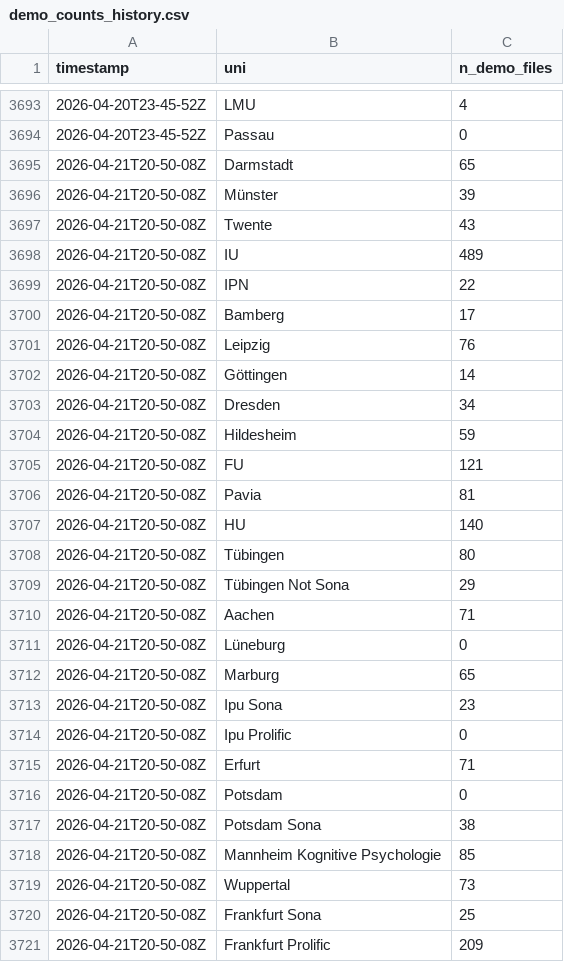
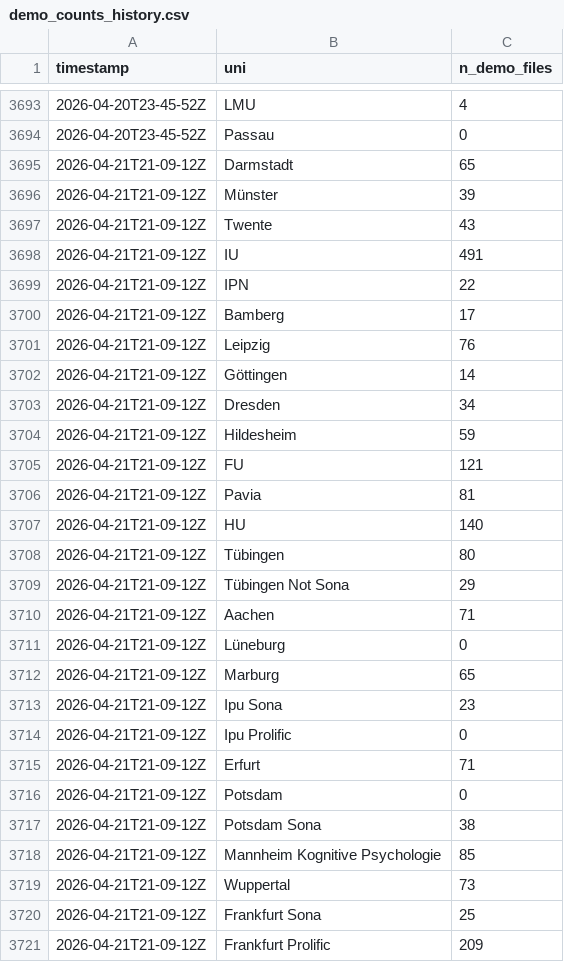
Before and after one commit to schiekiera/German_Lexicon_Multilab_Monitoring, a CSV file: demo_counts_history.csv, drawn as a sheet; only a part is shown, gaps mark what is left out; the diff covers the shown part only.

```diff
--- a/demo_counts_history.csv
+++ b/demo_counts_history.csv
@@ -3694,28 +3694,28 @@ timestamp,uni,n_demo_files
 2026-04-20T23-45-52Z,Passau,0
-2026-04-21T20-50-08Z,Darmstadt,65
-2026-04-21T20-50-08Z,Münster,39
-2026-04-21T20-50-08Z,Twente,43
-2026-04-21T20-50-08Z,IU,489
-2026-04-21T20-50-08Z,IPN,22
-2026-04-21T20-50-08Z,Bamberg,17
-2026-04-21T20-50-08Z,Leipzig,76
-2026-04-21T20-50-08Z,Göttingen,14
-2026-04-21T20-50-08Z,Dresden,34
-2026-04-21T20-50-08Z,Hildesheim,59
-2026-04-21T20-50-08Z,FU,121
-2026-04-21T20-50-08Z,Pavia,81
-2026-04-21T20-50-08Z,HU,140
-2026-04-21T20-50-08Z,Tübingen,80
-2026-04-21T20-50-08Z,Tübingen Not Sona,29
-2026-04-21T20-50-08Z,Aachen,71
-2026-04-21T20-50-08Z,Lüneburg,0
-2026-04-21T20-50-08Z,Marburg,65
-2026-04-21T20-50-08Z,Ipu Sona,23
-2026-04-21T20-50-08Z,Ipu Prolific,0
-2026-04-21T20-50-08Z,Erfurt,71
-2026-04-21T20-50-08Z,Potsdam,0
-2026-04-21T20-50-08Z,Potsdam Sona,38
-2026-04-21T20-50-08Z,Mannheim Kognitive Psychologie,85
-2026-04-21T20-50-08Z,Wuppertal,73
-2026-04-21T20-50-08Z,Frankfurt Sona,25
-2026-04-21T20-50-08Z,Frankfurt Prolific,209
+2026-04-21T21-09-12Z,Darmstadt,65
+2026-04-21T21-09-12Z,Münster,39
+2026-04-21T21-09-12Z,Twente,43
+2026-04-21T21-09-12Z,IU,491
+2026-04-21T21-09-12Z,IPN,22
+2026-04-21T21-09-12Z,Bamberg,17
+2026-04-21T21-09-12Z,Leipzig,76
+2026-04-21T21-09-12Z,Göttingen,14
+2026-04-21T21-09-12Z,Dresden,34
+2026-04-21T21-09-12Z,Hildesheim,59
+2026-04-21T21-09-12Z,FU,121
+2026-04-21T21-09-12Z,Pavia,81
+2026-04-21T21-09-12Z,HU,140
+2026-04-21T21-09-12Z,Tübingen,80
+2026-04-21T21-09-12Z,Tübingen Not Sona,29
+2026-04-21T21-09-12Z,Aachen,71
+2026-04-21T21-09-12Z,Lüneburg,0
+2026-04-21T21-09-12Z,Marburg,65
+2026-04-21T21-09-12Z,Ipu Sona,23
+2026-04-21T21-09-12Z,Ipu Prolific,0
+2026-04-21T21-09-12Z,Erfurt,71
+2026-04-21T21-09-12Z,Potsdam,0
+2026-04-21T21-09-12Z,Potsdam Sona,38
+2026-04-21T21-09-12Z,Mannheim Kognitive Psychologie,85
+2026-04-21T21-09-12Z,Wuppertal,73
+2026-04-21T21-09-12Z,Frankfurt Sona,25
+2026-04-21T21-09-12Z,Frankfurt Prolific,209
```
Also changed, not shown: 12 edited cells elsewhere in this file, demo_counts_latest.csv, 5 other files.
